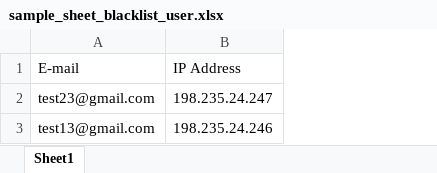
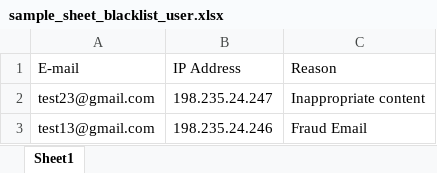
Before and after one commit to dev-aachuki20/cnkbtk, an Excel workbook: public/sample_sheet_blacklist_user.xlsx, sheet Sheet1, drawn as a sheet; values as stored, in another font and other column widths than the file's, no borders; the diff names each change by its address in the sheet, - before the commit and + after, or states it on an @@ line.

Commit message:
resolved bugs related to the blacklist and add one more task regading other reason field

```diff
--- a/public/sample_sheet_blacklist_user.xlsx (sheet Sheet1)
+++ b/public/sample_sheet_blacklist_user.xlsx (sheet Sheet1)
+column C, rows 1-3: Reason | Inappropriate content | Fraud Email
```
Also changed, not shown: 16 other files.
